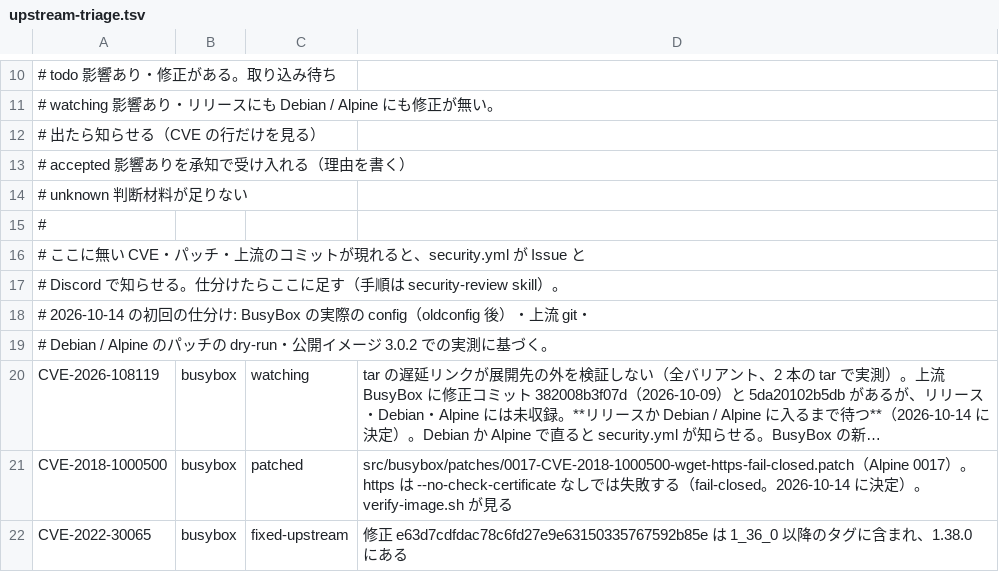
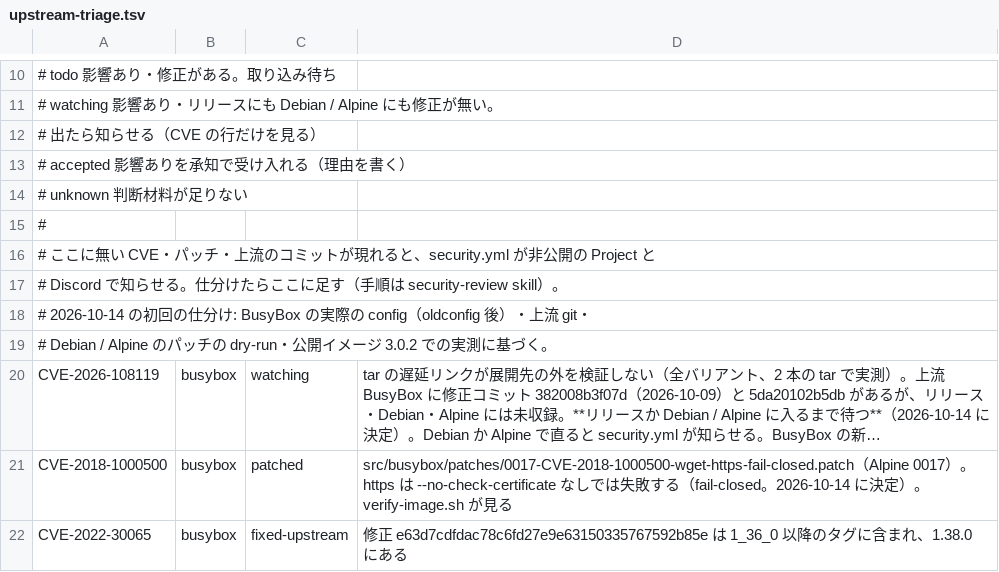
Before and after one commit to Kazuki-0731/Kimigayo, a TSV file: docs/security/upstream-triage.tsv, drawn as a sheet; only a part is shown, gaps mark what is left out; long unchanged cells end in ….

```diff
--- a/docs/security/upstream-triage.tsv
+++ b/docs/security/upstream-triage.tsv
@@ -15,3 +15,3 @@
 #
-# ここに無い CVE・パッチ・上流のコミットが現れると、security.yml が Issue と
+# ここに無い CVE・パッチ・上流のコミットが現れると、security.yml が非公開の Project と
 # Discord で知らせる。仕分けたらここに足す（手順は security-review skill）。
```
Also changed, not shown: 7 other files.
